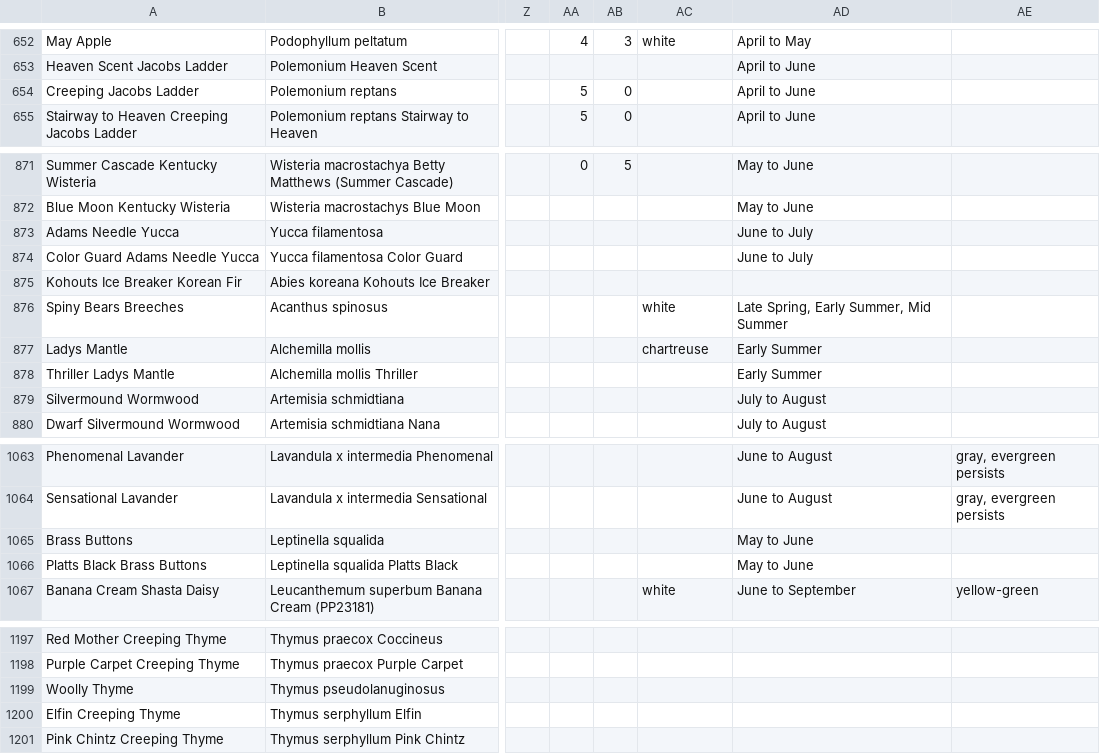
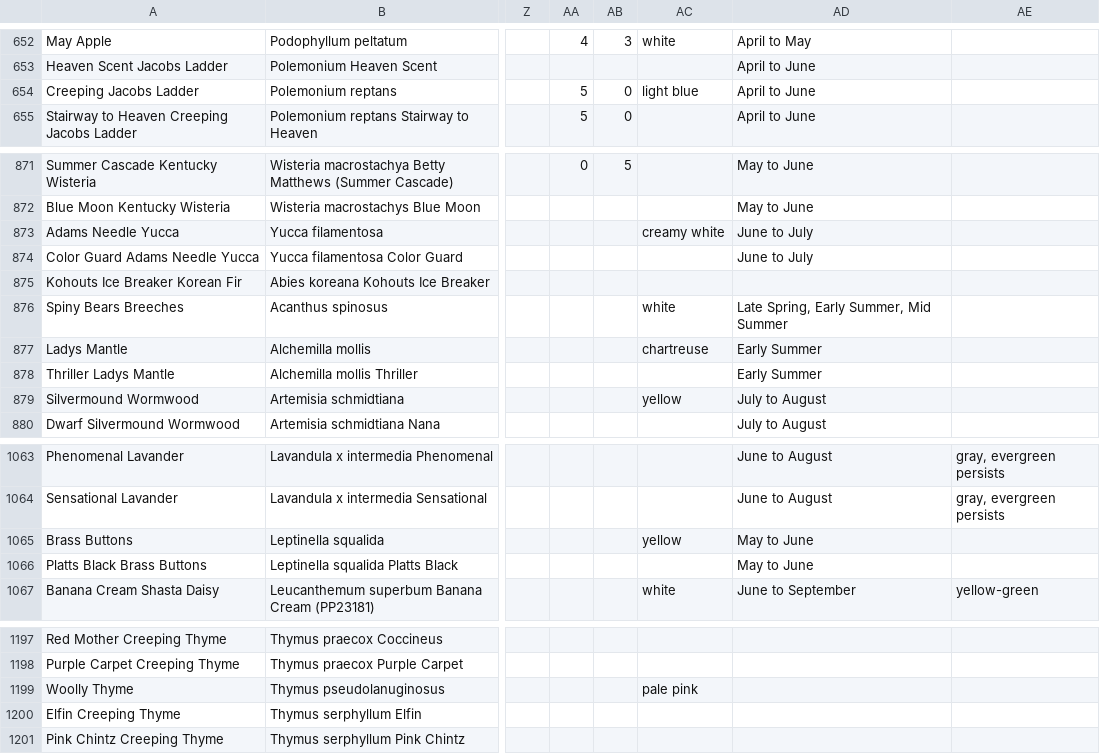
Before and after one commit to sbx-bnagle/upper-midwest-plants, a CSV file: Plants_v4_master.csv, drawn as a sheet; only a part is shown, gaps mark what is left out; the diff names each change by its address in the sheet, - before the commit and + after, or states it on an @@ line.

```diff
--- a/Plants_v4_master.csv
+++ b/Plants_v4_master.csv
-AC654: (empty)
+AC654: light blue
-AC873: (empty)
+AC873: creamy white
-AC879: (empty)
+AC879: yellow
-AC1065: (empty)
+AC1065: yellow
-AC1199: (empty)
+AC1199: pale pink
```
